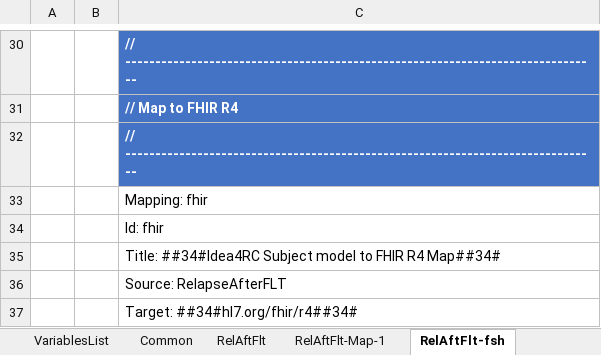
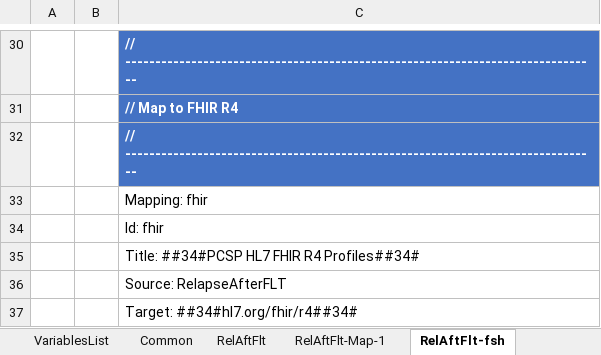
Before and after one commit to hl7-eu/pcsp, an Excel workbook: model-sources/pcsp-model-maps.xlsm, sheet RelAftFlt-fsh, drawn as a sheet; only a part is shown, gaps mark what is left out; values as stored, in another font and other column widths than the file's, no borders; charts and pictures not drawn; the diff names each change by its address in the sheet, - before the commit and + after, or states it on an @@ line.

Commit message:
https://github.com/hl7-eu/pcsp/issues/53

```diff
--- a/model-sources/pcsp-model-maps.xlsm (sheet RelAftFlt-fsh)
+++ b/model-sources/pcsp-model-maps.xlsm (sheet RelAftFlt-fsh)
-C35: Title: ##34#Idea4RC Subject model to FHIR R4 Map##34#
+C35: Title: ##34#PCSP HL7 FHIR R4 Profiles##34#
```
Also changed, not shown: sheet RelAftFlt-Map-1, sheet Common, 5 other files.
